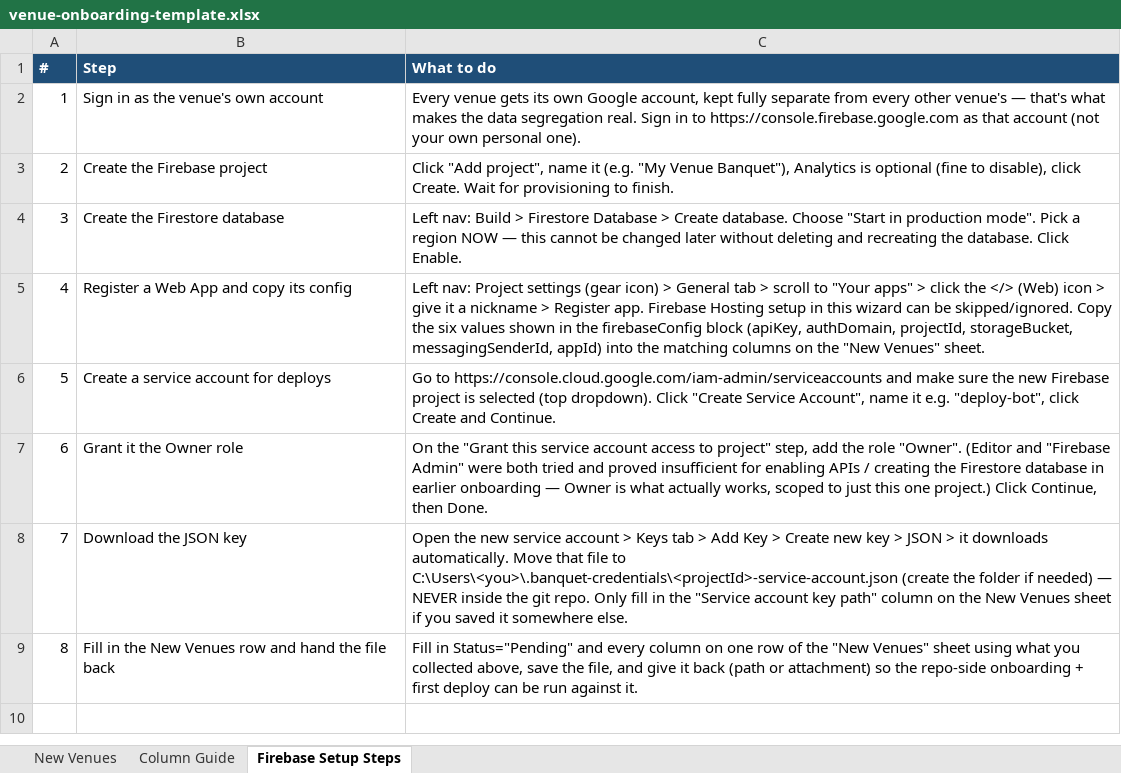
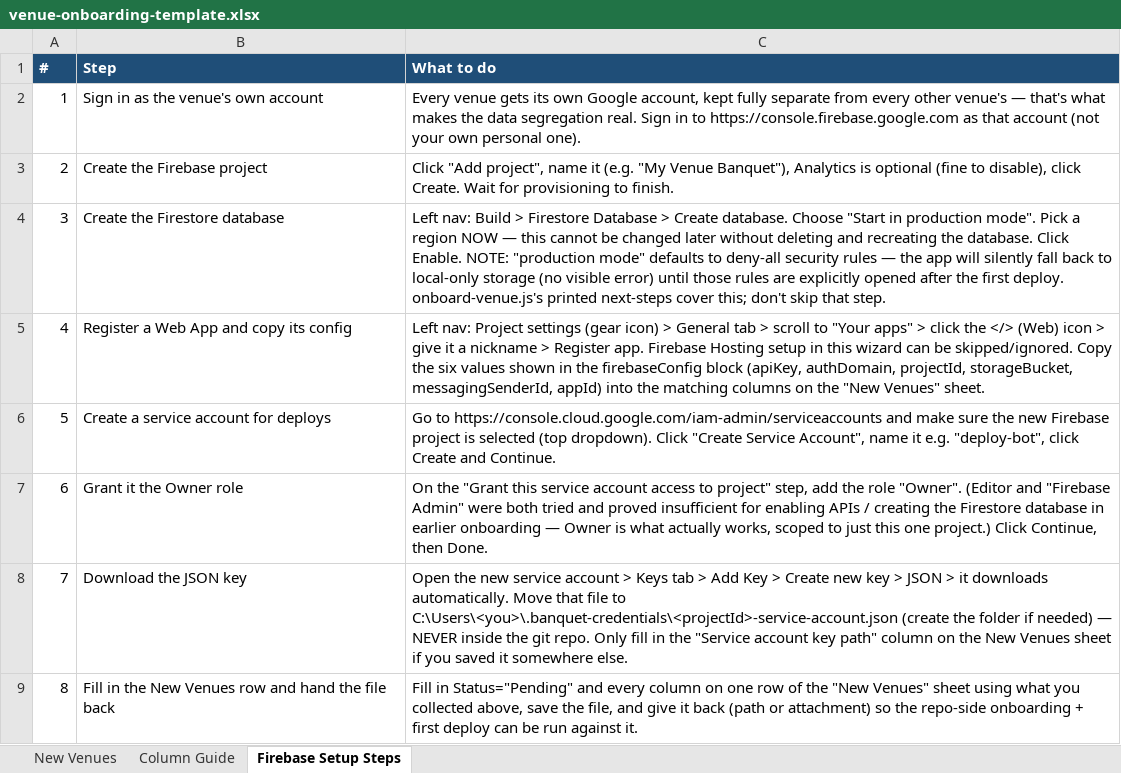
Before and after one commit to 7vikram7/BanquetBooking, an Excel workbook: templates/venue-onboarding-template.xlsx, sheet Firebase Setup Steps, drawn as a sheet; values as stored, in another font and other column widths than the file's, no borders; the diff names each change by its address in the sheet, - before the commit and + after, or states it on an @@ line.

```diff
--- a/templates/venue-onboarding-template.xlsx (sheet Firebase Setup Steps)
+++ b/templates/venue-onboarding-template.xlsx (sheet Firebase Setup Steps)
-C4 (What to do): …Click Enable.
+C4 (What to do): …Click Enable. NOTE: "production mode" defaults to deny-all security rules — the app will silently fall back to local-only storage (no visible error) until those rules are explicitly opened after the first deploy. onboard-venue.js's printed next-steps cover this; don't skip that step.
```
Also changed, not shown: 2 other files.
